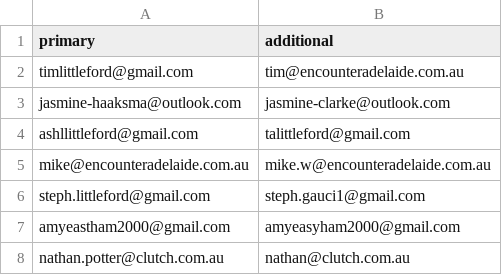
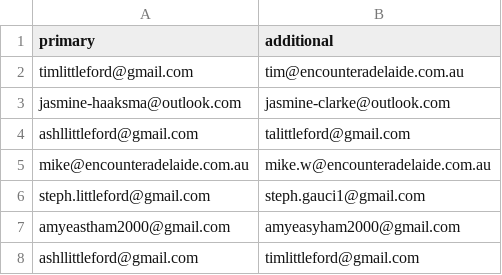
Before and after one commit to ashlittleford/247prayerEncounterHenley, a CSV file: email_duplicates.csv, drawn as a sheet.

```diff
--- a/email_duplicates.csv
+++ b/email_duplicates.csv
@@ -7,2 +7,2 @@ steph.littleford@gmail.com,steph.gauci1@gmail.com
 amyeastham2000@gmail.com,amyeasyham2000@gmail.com
-nathan.potter@clutch.com.au,nathan@clutch.com.au
+ashllittleford@gmail.com,timlittleford@gmail.com
```
Also changed, not shown: prayday1.csv, 2 other files.
